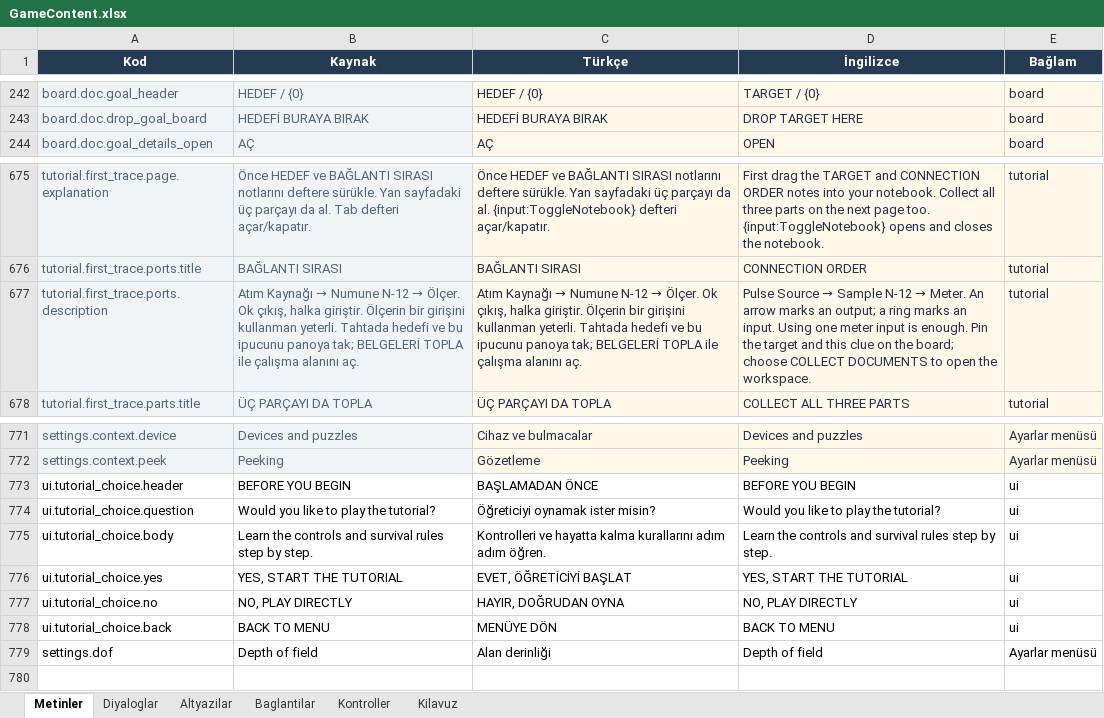
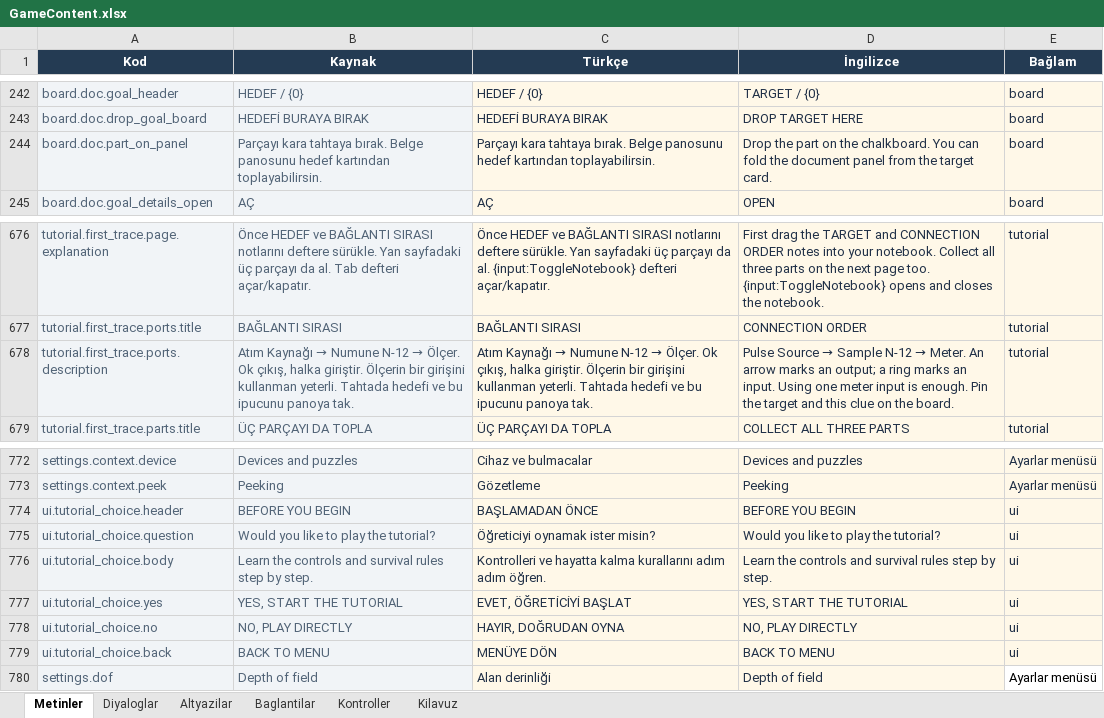
Before and after one commit to yu5ufyilmaz/Atomb, an Excel workbook: Content/GameContent.xlsx, sheet Metinler, drawn as a sheet; only a part is shown, gaps mark what is left out; values as stored, in another font and other column widths than the file's, no borders; conditional formats and table styles not drawn; addresses are those after the commit; the diff names each change by its address in the sheet, - before the commit and + after, or states it on an @@ line.

```diff
--- a/Content/GameContent.xlsx (sheet Metinler)
+++ b/Content/GameContent.xlsx (sheet Metinler)
+row 244: board.doc.part_on_panel | Parçayı kara tahtaya bırak. Belge panosunu hedef kartından toplayabilirsin. | Parçayı kara tahtaya bırak. Belge panosunu hedef kartından toplayabilirsin. | Drop the part on the chalkboard. You can fold the document panel from the target card. | board
-B678 (Kaynak): …ipucunu panoya tak; BELGELERİ TOPLA ile çalışma alanını aç.
+B678 (Kaynak): …ipucunu panoya tak.
-C678 (Türkçe): …ipucunu panoya tak; BELGELERİ TOPLA ile çalışma alanını aç.
+C678 (Türkçe): …ipucunu panoya tak.
-D678 (İngilizce): …on the board; choose COLLECT DOCUMENTS to open the workspace.
+D678 (İngilizce): …on the board.
@@ A774:B780 fill: none → #F1F4F7, text colour: black → #526477 @@
@@ C774:E779 fill: none → #FFF8E8, text colour: black → #203047 @@
@@ C780:D780 fill: none → #FFF8E8, text colour: black → #203047 @@
```
Also changed, not shown: 19 other files.
